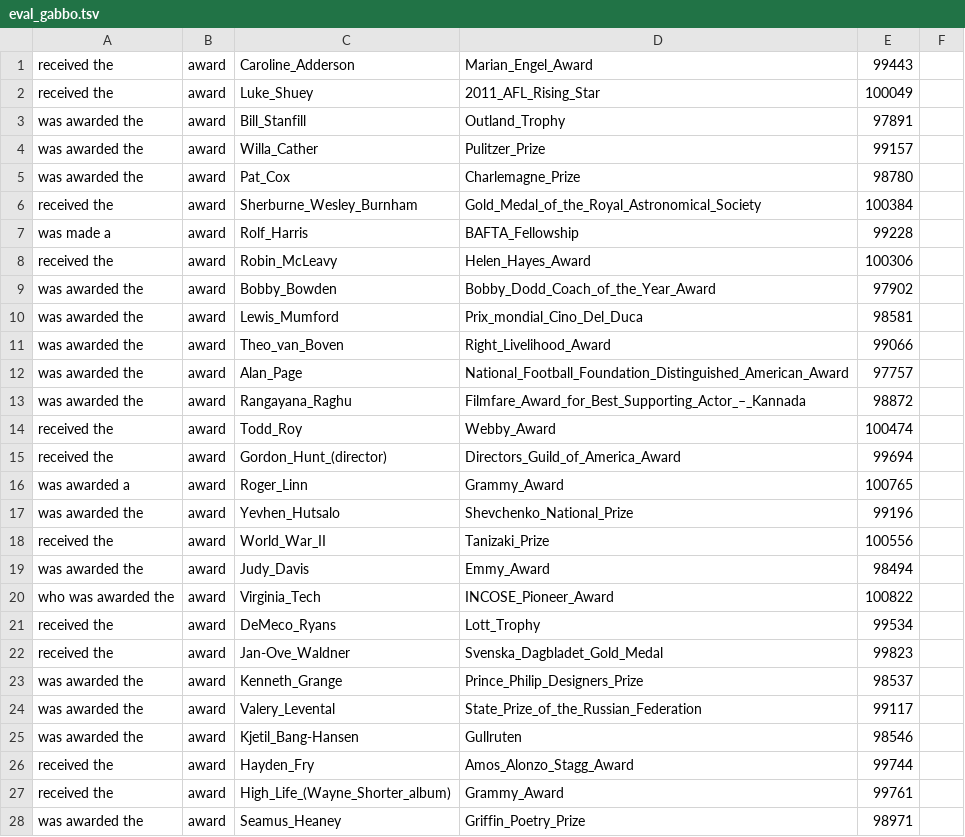
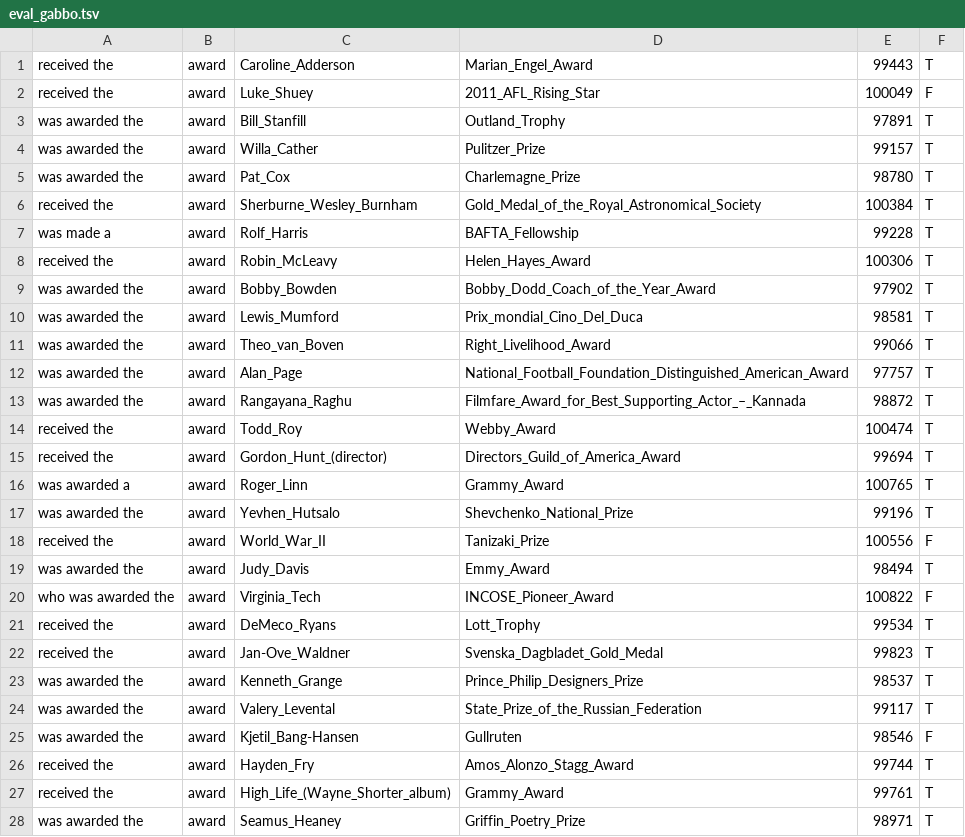
Before and after one commit to LectorDBPedia/Lector, a TSV file: eval_gabbo.tsv, drawn as a sheet; only a part is shown; the diff covers the shown part only.

Commit message:
try

```diff
--- a/eval_gabbo.tsv
+++ b/eval_gabbo.tsv
@@ -1,28 +1,28 @@
-received the	award	Caroline_Adderson	Marian_Engel_Award	99443
-received the	award	Luke_Shuey	2011_AFL_Rising_Star	100049
-was awarded the	award	Bill_Stanfill	Outland_Trophy	97891
-was awarded the	award	Willa_Cather	Pulitzer_Prize	99157
-was awarded the	award	Pat_Cox	Charlemagne_Prize	98780
-received the	award	Sherburne_Wesley_Burnham	Gold_Medal_of_the_Royal_Astronomical_Society	100384
-was made a	award	Rolf_Harris	BAFTA_Fellowship	99228
-received the	award	Robin_McLeavy	Helen_Hayes_Award	100306
-was awarded the	award	Bobby_Bowden	Bobby_Dodd_Coach_of_the_Year_Award	97902
-was awarded the	award	Lewis_Mumford	Prix_mondial_Cino_Del_Duca	98581
-was awarded the	award	Theo_van_Boven	Right_Livelihood_Award	99066
-was awarded the	award	Alan_Page	National_Football_Foundation_Distinguished_American_Award	97757
-was awarded the	award	Rangayana_Raghu	Filmfare_Award_for_Best_Supporting_Actor_–_Kannada	98872
-received the	award	Todd_Roy	Webby_Award	100474
-received the	award	Gordon_Hunt_(director)	Directors_Guild_of_America_Award	99694
-was awarded a	award	Roger_Linn	Grammy_Award	100765
-was awarded the	award	Yevhen_Hutsalo	Shevchenko_National_Prize	99196
-received the	award	World_War_II	Tanizaki_Prize	100556
-was awarded the	award	Judy_Davis	Emmy_Award	98494
-who was awarded the	award	Virginia_Tech	INCOSE_Pioneer_Award	100822
-received the	award	DeMeco_Ryans	Lott_Trophy	99534
-received the	award	Jan-Ove_Waldner	Svenska_Dagbladet_Gold_Medal	99823
-was awarded the	award	Kenneth_Grange	Prince_Philip_Designers_Prize	98537
-was awarded the	award	Valery_Levental	State_Prize_of_the_Russian_Federation	99117
-was awarded the	award	Kjetil_Bang-Hansen	Gullruten	98546
-received the	award	Hayden_Fry	Amos_Alonzo_Stagg_Award	99744
-received the	award	High_Life_(Wayne_Shorter_album)	Grammy_Award	99761
-was awarded the	award	Seamus_Heaney	Griffin_Poetry_Prize	98971
+received the	award	Caroline_Adderson	Marian_Engel_Award	99443	T
+received the	award	Luke_Shuey	2011_AFL_Rising_Star	100049	F
+was awarded the	award	Bill_Stanfill	Outland_Trophy	97891	T
+was awarded the	award	Willa_Cather	Pulitzer_Prize	99157	T
+was awarded the	award	Pat_Cox	Charlemagne_Prize	98780	T
+received the	award	Sherburne_Wesley_Burnham	Gold_Medal_of_the_Royal_Astronomical_Society	100384	T
+was made a	award	Rolf_Harris	BAFTA_Fellowship	99228	T
+received the	award	Robin_McLeavy	Helen_Hayes_Award	100306	T
+was awarded the	award	Bobby_Bowden	Bobby_Dodd_Coach_of_the_Year_Award	97902	T
+was awarded the	award	Lewis_Mumford	Prix_mondial_Cino_Del_Duca	98581	T
+was awarded the	award	Theo_van_Boven	Right_Livelihood_Award	99066	T
+was awarded the	award	Alan_Page	National_Football_Foundation_Distinguished_American_Award	97757	T
+was awarded the	award	Rangayana_Raghu	Filmfare_Award_for_Best_Supporting_Actor_–_Kannada	98872	T
+received the	award	Todd_Roy	Webby_Award	100474	T
+received the	award	Gordon_Hunt_(director)	Directors_Guild_of_America_Award	99694	T
+was awarded a	award	Roger_Linn	Grammy_Award	100765	T
+was awarded the	award	Yevhen_Hutsalo	Shevchenko_National_Prize	99196	T
+received the	award	World_War_II	Tanizaki_Prize	100556	F
+was awarded the	award	Judy_Davis	Emmy_Award	98494	T
+who was awarded the	award	Virginia_Tech	INCOSE_Pioneer_Award	100822	F
+received the	award	DeMeco_Ryans	Lott_Trophy	99534	T
+received the	award	Jan-Ove_Waldner	Svenska_Dagbladet_Gold_Medal	99823	T
+was awarded the	award	Kenneth_Grange	Prince_Philip_Designers_Prize	98537	T
+was awarded the	award	Valery_Levental	State_Prize_of_the_Russian_Federation	99117	T
+was awarded the	award	Kjetil_Bang-Hansen	Gullruten	98546	F
+received the	award	Hayden_Fry	Amos_Alonzo_Stagg_Award	99744	T
+received the	award	High_Life_(Wayne_Shorter_album)	Grammy_Award	99761	T
+was awarded the	award	Seamus_Heaney	Griffin_Poetry_Prize	98971	T
```
Also changed, not shown: 5 edited cells elsewhere in this file.
